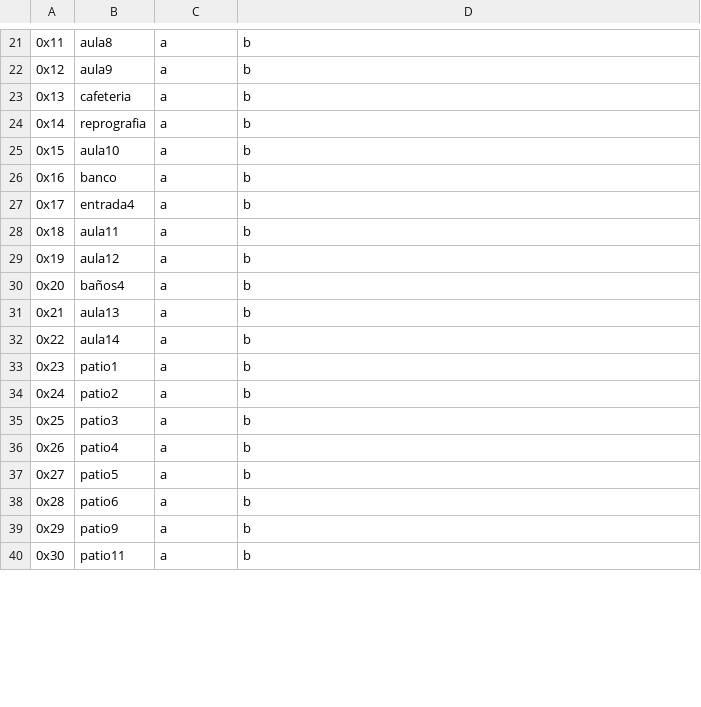
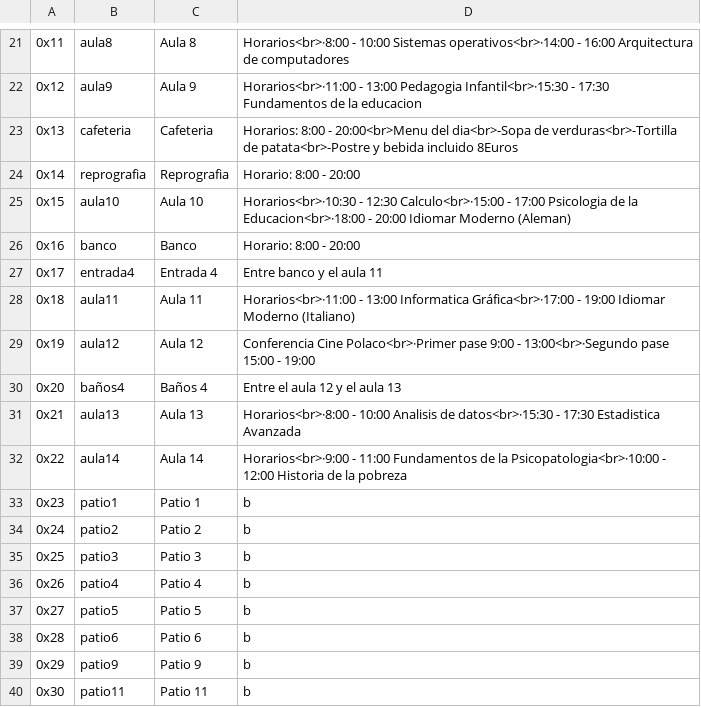
Before and after one commit to RubenZB/TFG, a CSV file: app/src/main/assets/transmisores.csv, drawn as a sheet; only a part is shown, gaps mark what is left out; the diff covers the shown part only.

```diff
--- a/app/src/main/assets/transmisores.csv
+++ b/app/src/main/assets/transmisores.csv
@@ -21,20 +21,20 @@
-0x11,aula8,a,b
-0x12,aula9,a,b
-0x13,cafeteria,a,b
-0x14,reprografia,a,b
-0x15,aula10,a,b
-0x16,banco,a,b
-0x17,entrada4,a,b
-0x18,aula11,a,b
-0x19,aula12,a,b
-0x20,baños4,a,b
-0x21,aula13,a,b
-0x22,aula14,a,b
-0x23,patio1,a,b
-0x24,patio2,a,b
-0x25,patio3,a,b
-0x26,patio4,a,b
-0x27,patio5,a,b
-0x28,patio6,a,b
-0x29,patio9,a,b
-0x30,patio11,a,b
+0x11,aula8,Aula 8,Horarios<br>·8:00 - 10:00 Sistemas operativos<br>·14:00 - 16:00 Arquitectura de computadores
+0x12,aula9,Aula 9,Horarios<br>·11:00 - 13:00 Pedagogia Infantil<br>·15:30 - 17:30 Fundamentos de la educacion
+0x13,cafeteria,Cafeteria,Horarios: 8:00 - 20:00<br>Menu del dia<br>-Sopa de verduras<br>-Tortilla de patata<br>-Postre y bebida incluido 8Euros
+0x14,reprografia,Reprografia,Horario: 8:00 - 20:00
+0x15,aula10,Aula 10,Horarios<br>·10:30 - 12:30 Calculo<br>·15:00 - 17:00 Psicologia de la Educacion<br>·18:00 - 20:00 Idiomar Moderno (Aleman)
+0x16,banco,Banco,Horario:  8:00 - 20:00
+0x17,entrada4,Entrada 4, Entre banco y el aula 11
+0x18,aula11,Aula 11,Horarios<br>·11:00 - 13:00 Informatica Gráfica<br>·17:00 - 19:00 Idiomar Moderno (Italiano)
+0x19,aula12,Aula 12,Conferencia Cine Polaco<br>·Primer pase 9:00 - 13:00<br>·Segundo pase 15:00 - 19:00
+0x20,baños4,Baños 4,Entre el aula 12 y el aula 13
+0x21,aula13,Aula 13,Horarios<br>·8:00 - 10:00 Analisis de datos<br>·15:30 - 17:30 Estadistica Avanzada
+0x22,aula14,Aula 14,Horarios<br>·9:00 - 11:00 Fundamentos de la Psicopatologia<br>·10:00 - 12:00 Historia de la pobreza
+0x23,patio1,Patio 1,b
+0x24,patio2,Patio 2,b
+0x25,patio3,Patio 3,b
+0x26,patio4,Patio 4,b
+0x27,patio5,Patio 5,b
+0x28,patio6,Patio 6,b
+0x29,patio9,Patio 9,b
+0x30,patio11,Patio 11,b
```
Also changed, not shown: 32 edited cells elsewhere in this file, 17 other files.
